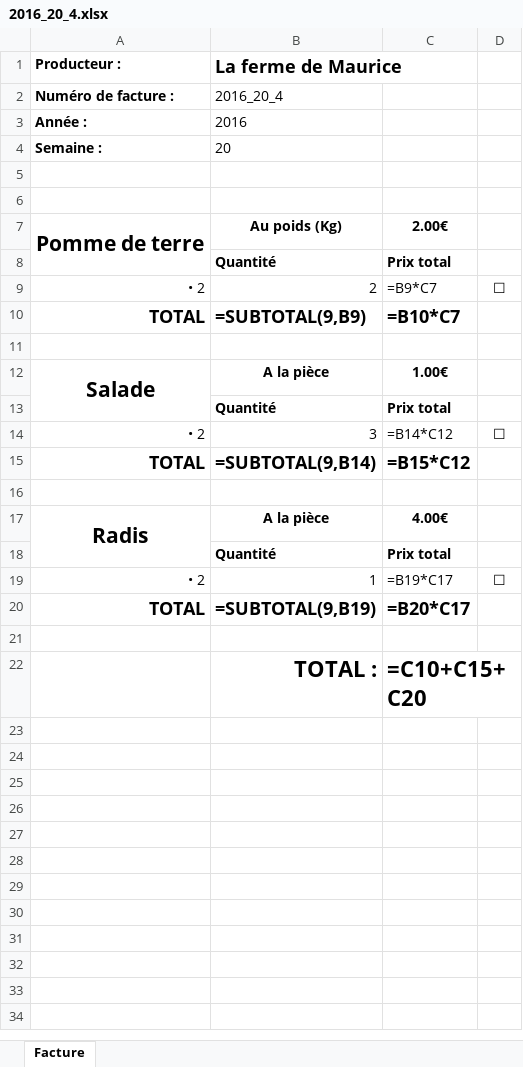
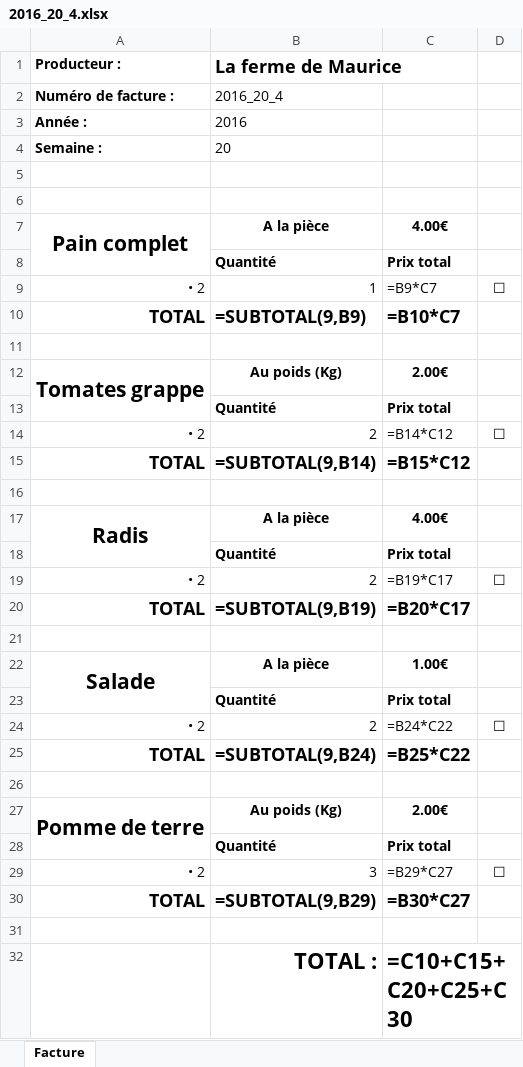
Before and after one commit to ChavFDG/Old-Stolons, an Excel workbook: src/Stolons/wwwroot/bills/Producer/4/2016_20_4.xlsx, sheet Facture, drawn as a sheet; values as stored, in another font and other column widths than the file's, no borders; formulas without a stored value are shown as written; addresses are those after the commit; the diff names each change by its address in the sheet, - before the commit and + after, or states it on an @@ line.

```diff
--- a/src/Stolons/wwwroot/bills/Producer/4/2016_20_4.xlsx (sheet Facture)
+++ b/src/Stolons/wwwroot/bills/Producer/4/2016_20_4.xlsx (sheet Facture)
+row 7: Pain complet | A la pièce | 4.00€
-B9 (La ferme de Maurice): 2
+B9 (La ferme de Maurice): 1
+row 12: Tomates grappe | Au poids (Kg) | 2.00€
-B14 (La ferme de Maurice): 3
+B14 (La ferme de Maurice): 2
-B19 (La ferme de Maurice): 1
+B19 (La ferme de Maurice): 2
@@ row 12 moved to row 22: Salade @@
+row 23:  | Quantité | Prix total
+row 24: • 2 | 2 | =B24*C22 | ☐
+row 25: TOTAL | =SUBTOTAL(9,B24) | =B25*C22
+row 26: (empty)
@@ row 7 moved to row 27: Pomme de terre @@
+row 28:  | Quantité | Prix total
+row 29: • 2 | 3 | =B29*C27 | ☐
+row 30: TOTAL | =SUBTOTAL(9,B29) | =B30*C27
+row 31: (empty)
-C32: =C10+C15+C20
+C32: =C10+C15+C20+C25+C30
```
Also changed, not shown: src/Stolons/wwwroot/bills/Consumer/2/2016_20_2.xlsx, src/Stolons/wwwroot/bills/Stolons/2016_20.xlsx, 5 other files.
